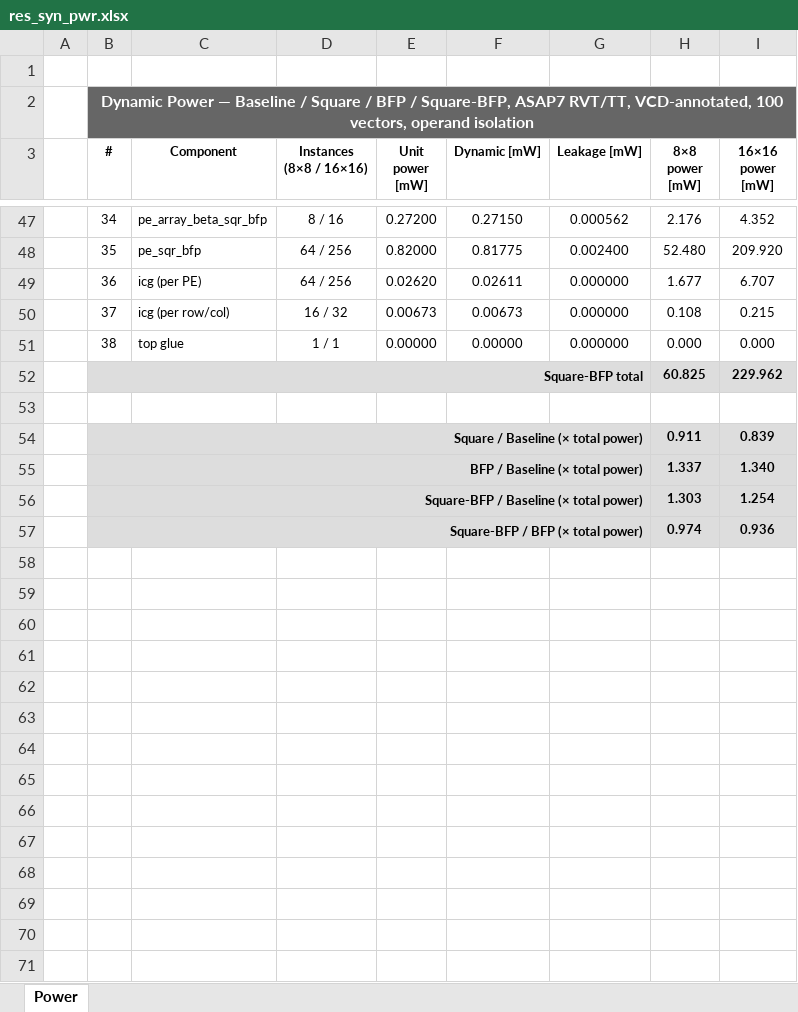
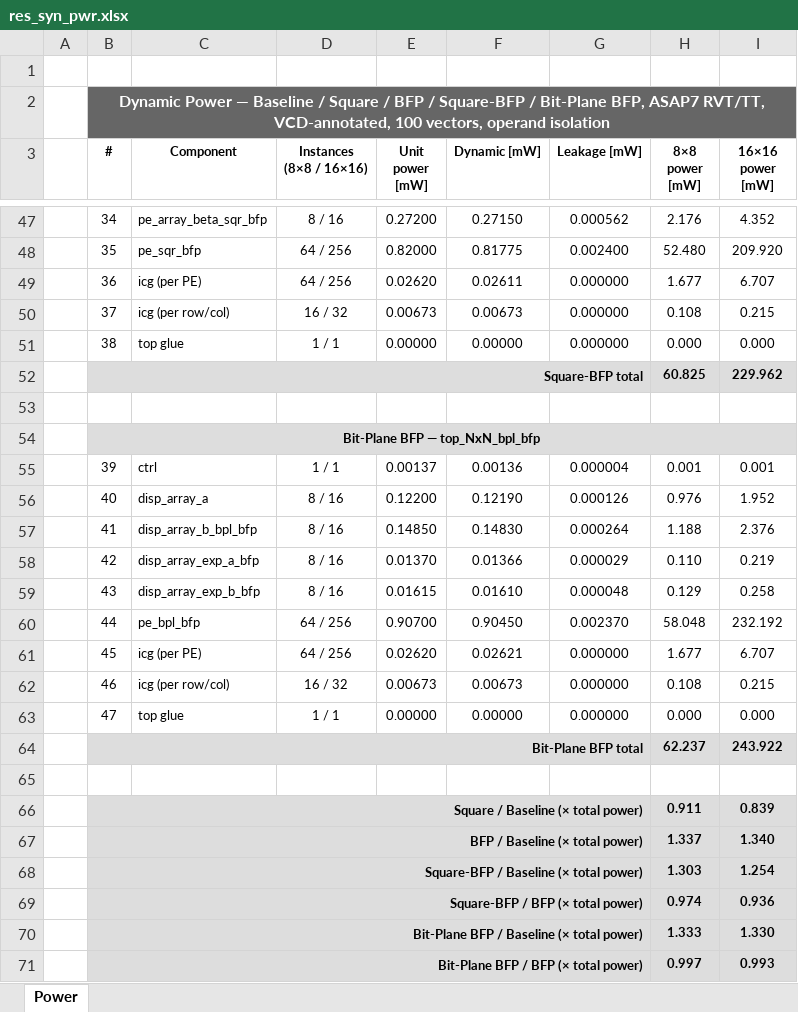
Before and after one commit to simone-machetti/ai-core, an Excel workbook: projects/ai-core/doc/data/res_syn_pwr.xlsx, sheet Power, drawn as a sheet; only a part is shown, gaps mark what is left out; values as stored, in another font and other column widths than the file's, no borders; the diff names each change by its address in the sheet, - before the commit and + after, or states it on an @@ line.

```diff
--- a/projects/ai-core/doc/data/res_syn_pwr.xlsx (sheet Power)
+++ b/projects/ai-core/doc/data/res_syn_pwr.xlsx (sheet Power)
-B2 (#): …BFP / Square-BFP, ASAP7 RVT/TT,…
+B2 (#): …BFP / Square-BFP / Bit-Plane BFP, ASAP7 RVT/TT,…
+row 54:  | Bit-Plane BFP — top_NxN_bpl_bfp
+row 55:  | 39 | ctrl | 1 / 1 | 0.00137 | 0.00136 | 0.000004 | 0.001 | 0.001
+row 56:  | 40 | disp_array_a | 8 / 16 | 0.12200 | 0.12190 | 0.000126 | 0.976 | 1.952
+row 57:  | 41 | disp_array_b_bpl_bfp | 8 / 16 | 0.14850 | 0.14830 | 0.000264 | 1.188 | 2.376
+row 58:  | 42 | disp_array_exp_a_bfp | 8 / 16 | 0.01370 | 0.01366 | 0.000029 | 0.110 | 0.219
+row 59:  | 43 | disp_array_exp_b_bfp | 8 / 16 | 0.01615 | 0.01610 | 0.000048 | 0.129 | 0.258
+row 60:  | 44 | pe_bpl_bfp | 64 / 256 | 0.90700 | 0.90450 | 0.002370 | 58.048 | 232.192
+row 61:  | 45 | icg (per PE) | 64 / 256 | 0.02620 | 0.02621 | 0.000000 | 1.677 | 6.707
+row 62:  | 46 | icg (per row/col) | 16 / 32 | 0.00673 | 0.00673 | 0.000000 | 0.108 | 0.215
+row 63:  | 47 | top glue | 1 / 1 | 0.00000 | 0.00000 | 0.000000 | 0.000 | 0.000
+row 64:  | Bit-Plane BFP total |  |  |  |  |  | 62.237 | 243.922
+row 65: (empty)
+row 70:  | Bit-Plane BFP / Baseline (× total power) |  |  |  |  |  | 1.333 | 1.330
+row 71:  | Bit-Plane BFP / BFP (× total power) |  |  |  |  |  | 0.997 | 0.993
```
Also changed, not shown: projects/ai-core/doc/data/res_syn_area.xlsx, projects/ai-core/doc/data/res_syn_mode_pwr.xlsx, 44 other files.
